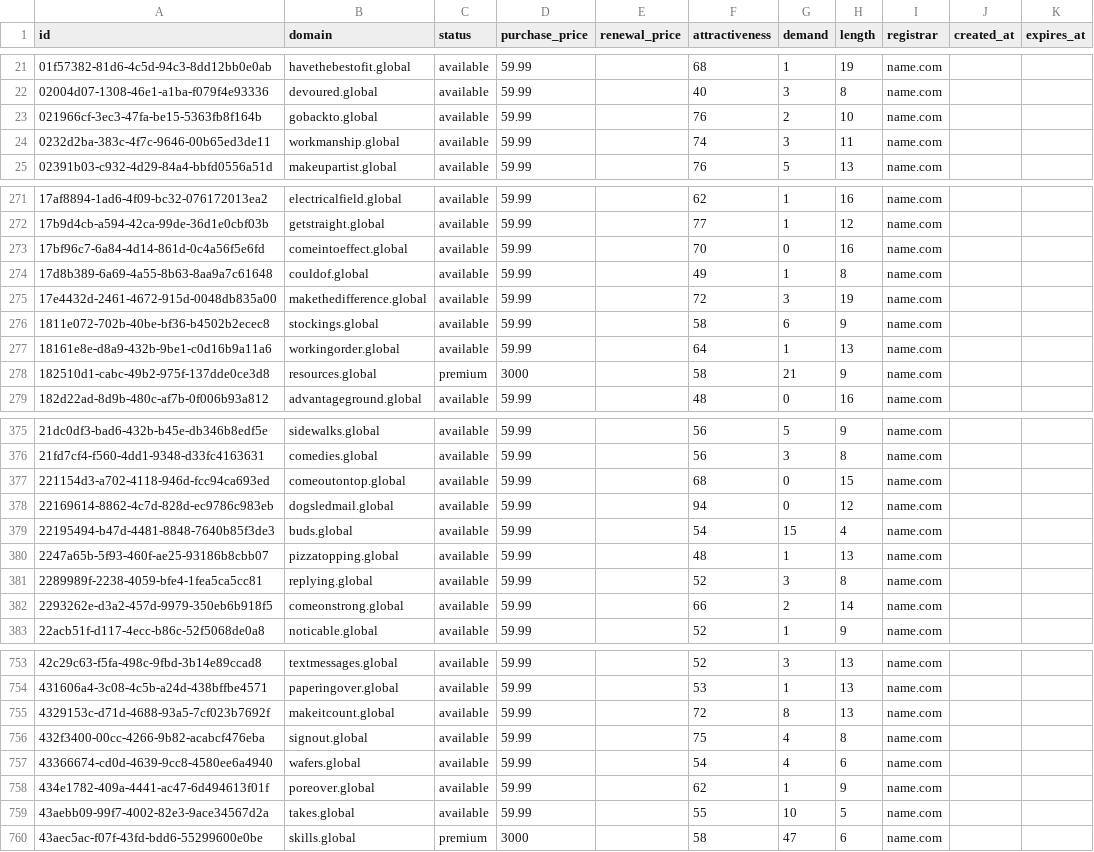
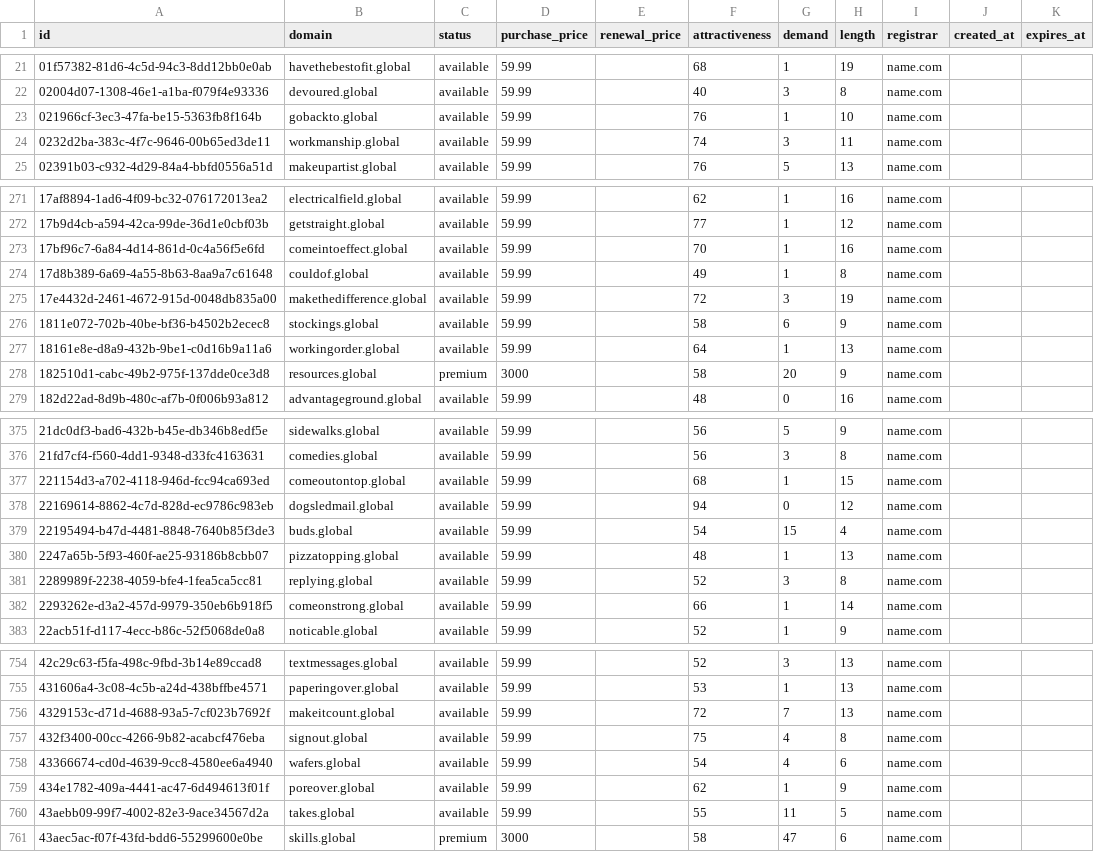
Before and after one commit to UniqueDomains/global-oneword-domains, a CSV file: global.csv, drawn as a sheet; only a part is shown, gaps mark what is left out; the diff covers the shown part only.

```diff
--- a/global.csv
+++ b/global.csv
@@ -22,3 +22,3 @@ id,domain,status,purchase_price,renewal_price,attractiveness,demand,length,regis
 02004d07-1308-46e1-a1ba-f079f4e93336,devoured.global,available,59.99,,40,3,8,name.com,,
-021966cf-3ec3-47fa-be15-5363fb8f164b,gobackto.global,available,59.99,,76,2,10,name.com,,
+021966cf-3ec3-47fa-be15-5363fb8f164b,gobackto.global,available,59.99,,76,1,10,name.com,,
 0232d2ba-383c-4f7c-9646-00b65ed3de11,workmanship.global,available,59.99,,74,3,11,name.com,,
@@ -272,3 +272,3 @@ id,domain,status,purchase_price,renewal_price,attractiveness,demand,length,regis
 17b9d4cb-a594-42ca-99de-36d1e0cbf03b,getstraight.global,available,59.99,,77,1,12,name.com,,
-17bf96c7-6a84-4d14-861d-0c4a56f5e6fd,comeintoeffect.global,available,59.99,,70,0,16,name.com,,
+17bf96c7-6a84-4d14-861d-0c4a56f5e6fd,comeintoeffect.global,available,59.99,,70,1,16,name.com,,
 17d8b389-6a69-4a55-8b63-8aa9a7c61648,couldof.global,available,59.99,,49,1,8,name.com,,
@@ -277,3 +277,3 @@ id,domain,status,purchase_price,renewal_price,attractiveness,demand,length,regis
 18161e8e-d8a9-432b-9be1-c0d16b9a11a6,workingorder.global,available,59.99,,64,1,13,name.com,,
-182510d1-cabc-49b2-975f-137dde0ce3d8,resources.global,premium,3000,,58,21,9,name.com,,
+182510d1-cabc-49b2-975f-137dde0ce3d8,resources.global,premium,3000,,58,20,9,name.com,,
 182d22ad-8d9b-480c-af7b-0f006b93a812,advantageground.global,available,59.99,,48,0,16,name.com,,
@@ -376,3 +376,3 @@ id,domain,status,purchase_price,renewal_price,attractiveness,demand,length,regis
 21fd7cf4-f560-4dd1-9348-d33fc4163631,comedies.global,available,59.99,,56,3,8,name.com,,
-221154d3-a702-4118-946d-fcc94ca693ed,comeoutontop.global,available,59.99,,68,0,15,name.com,,
+221154d3-a702-4118-946d-fcc94ca693ed,comeoutontop.global,available,59.99,,68,1,15,name.com,,
 22169614-8862-4c7d-828d-ec9786c983eb,dogsledmail.global,available,59.99,,94,0,12,name.com,,
@@ -381,3 +381,3 @@ id,domain,status,purchase_price,renewal_price,attractiveness,demand,length,regis
 2289989f-2238-4059-bfe4-1fea5ca5cc81,replying.global,available,59.99,,52,3,8,name.com,,
-2293262e-d3a2-457d-9979-350eb6b918f5,comeonstrong.global,available,59.99,,66,2,14,name.com,,
+2293262e-d3a2-457d-9979-350eb6b918f5,comeonstrong.global,available,59.99,,66,1,14,name.com,,
 22acb51f-d117-4ecc-b86c-52f5068de0a8,noticable.global,available,59.99,,52,1,9,name.com,,
@@ -754,3 +755,3 @@ id,domain,status,purchase_price,renewal_price,attractiveness,demand,length,regis
 431606a4-3c08-4c5b-a24d-438bffbe4571,paperingover.global,available,59.99,,53,1,13,name.com,,
-4329153c-d71d-4688-93a5-7cf023b7692f,makeitcount.global,available,59.99,,72,8,13,name.com,,
+4329153c-d71d-4688-93a5-7cf023b7692f,makeitcount.global,available,59.99,,72,7,13,name.com,,
 432f3400-00cc-4266-9b82-acabcf476eba,signout.global,available,59.99,,75,4,8,name.com,,
@@ -758,3 +759,3 @@ id,domain,status,purchase_price,renewal_price,attractiveness,demand,length,regis
 434e1782-409a-4441-ac47-6d494613f01f,poreover.global,available,59.99,,62,1,9,name.com,,
-43aebb09-99f7-4002-82e3-9ace34567d2a,takes.global,available,59.99,,55,10,5,name.com,,
+43aebb09-99f7-4002-82e3-9ace34567d2a,takes.global,available,59.99,,55,11,5,name.com,,
 43aec5ac-f07f-43fd-bdd6-55299600e0be,skills.global,premium,3000,,58,47,6,name.com,,
```
Also changed, not shown: 1 added row, 1 removed row and 48 edited cells elsewhere in this file, 4 other files.
